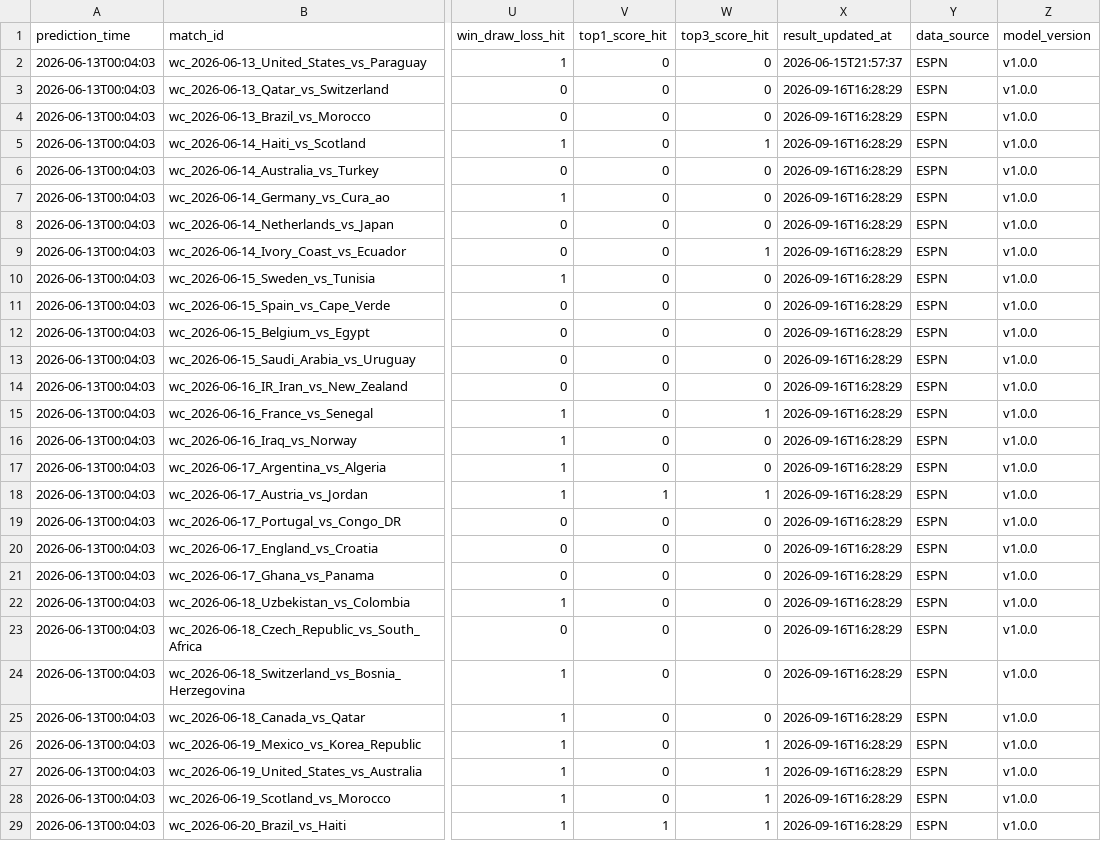
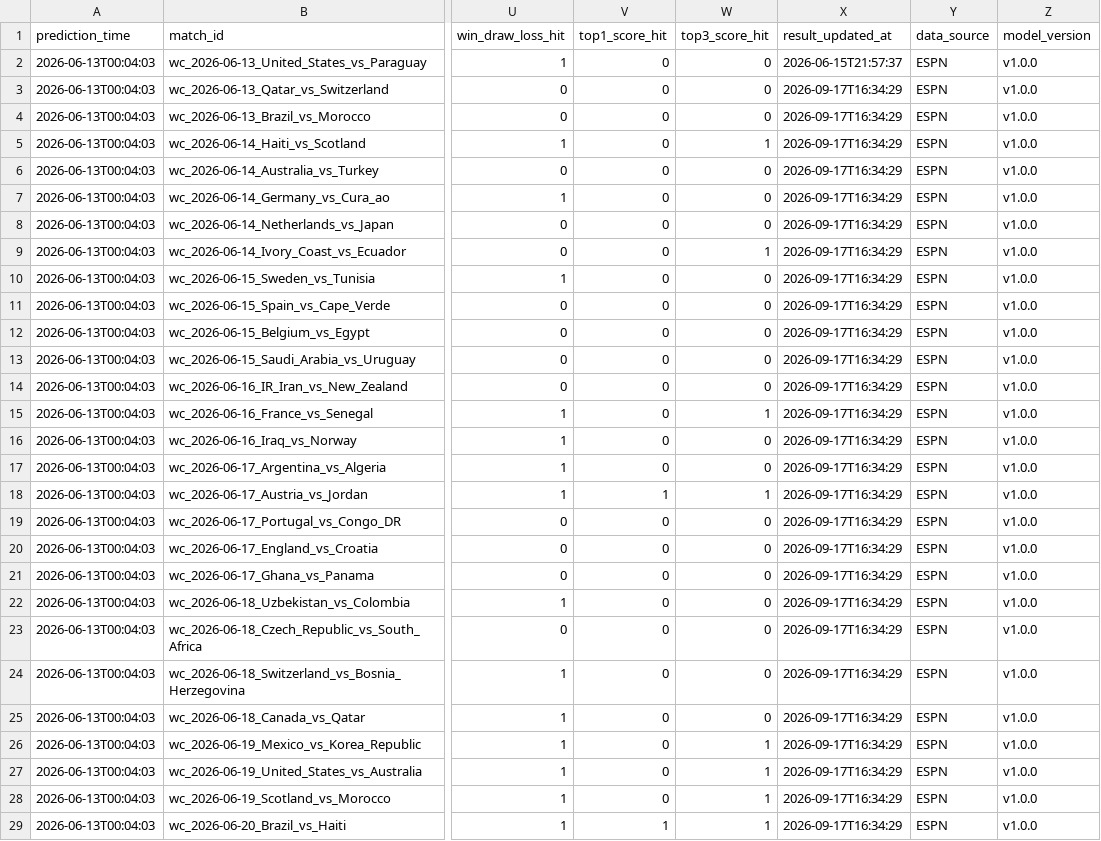
Before and after one commit to rexlin88888888/ai-sports-predictor, a CSV file: outputs/prediction_tracker.csv, drawn as a sheet; only a part is shown, gaps mark what is left out; the diff covers the shown part only; the diff names each change by its address in the sheet, - before the commit and + after, or states it on an @@ line.

```diff
--- a/outputs/prediction_tracker.csv
+++ b/outputs/prediction_tracker.csv
-X3:X29 (result_updated_at): 2026-09-16T16:28:29
+X3:X29 (result_updated_at): 2026-09-17T16:34:29
```
Also changed, not shown: 3 edited cells elsewhere in this file, 4 other files.
